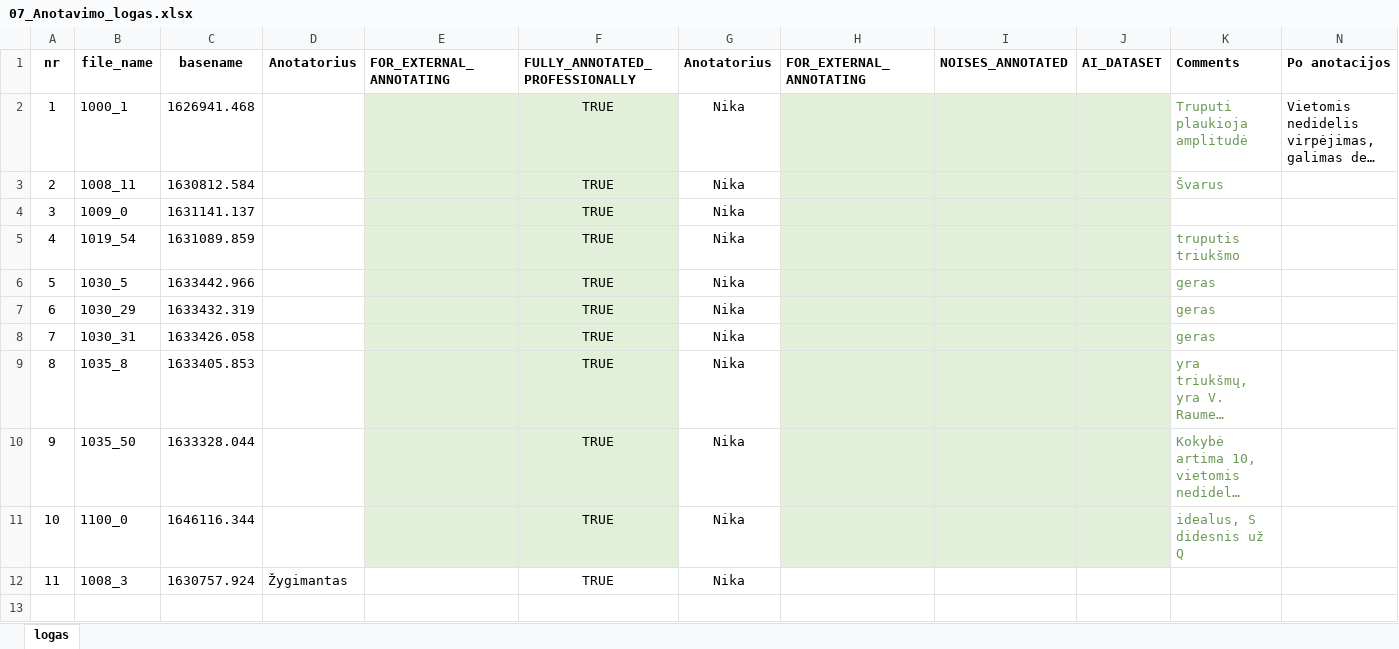
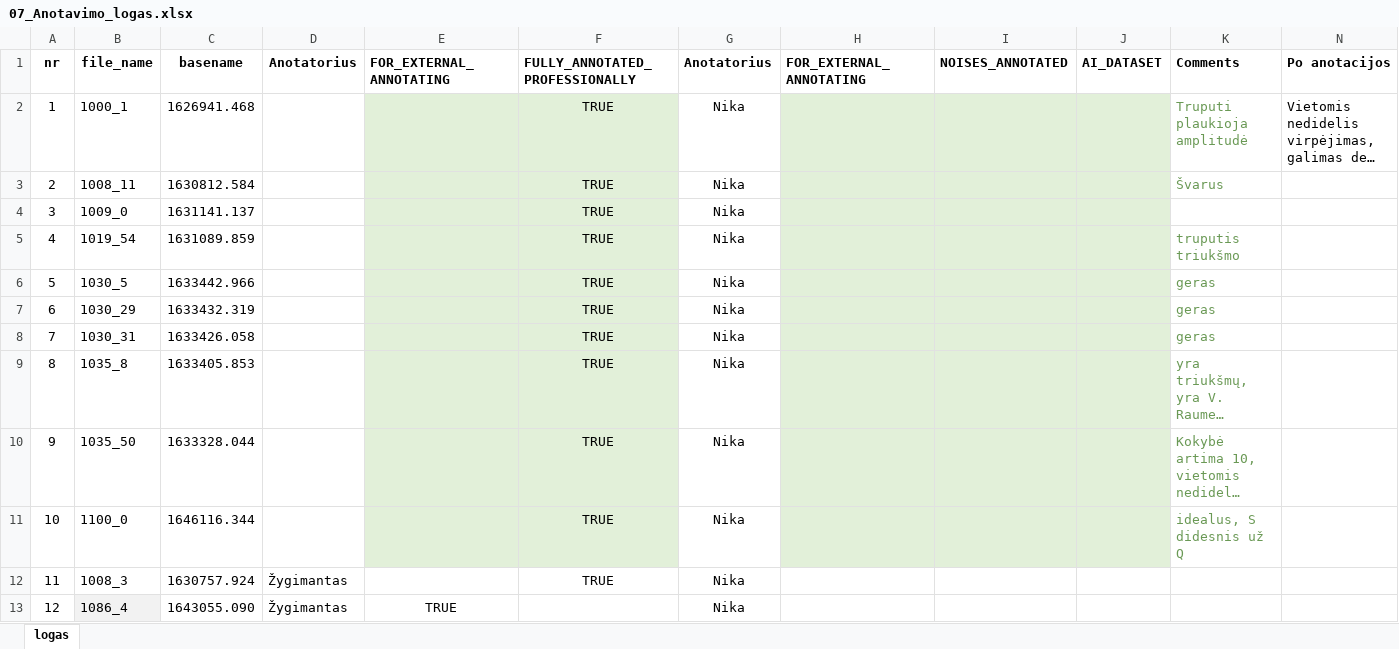
Before and after one commit to kesju/project_train_unet, an Excel workbook: 0_SELECT_ZIVE_DATA_2023/AnotacijosLogai/07_Anotacijos_logai/07_Anotavimo_logas.xlsx, sheet logas, drawn as a sheet; long unchanged cells end in …; values as stored, in another font and other column widths than the file's, no borders; the diff names each change by its address in the sheet, - before the commit and + after, or states it on an @@ line.

```diff
--- a/0_SELECT_ZIVE_DATA_2023/AnotacijosLogai/07_Anotacijos_logai/07_Anotavimo_logas.xlsx (sheet logas)
+++ b/0_SELECT_ZIVE_DATA_2023/AnotacijosLogai/07_Anotacijos_logai/07_Anotavimo_logas.xlsx (sheet logas)
+row 13: 12 | 1086_4 | 1643055.090 | Žygimantas | TRUE |  | Nika
```
Also changed, not shown: 0_SELECT_ZIVE_DATA_2023/visi_zive_irasai_atrankai._modif_v1 - Darb_updated.xlsx, 58 other files.
